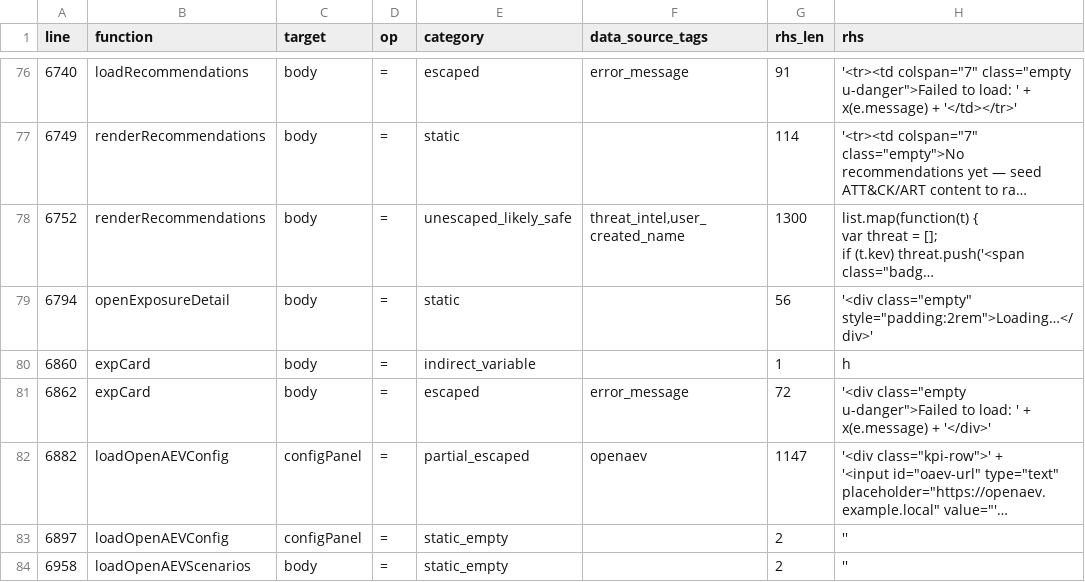
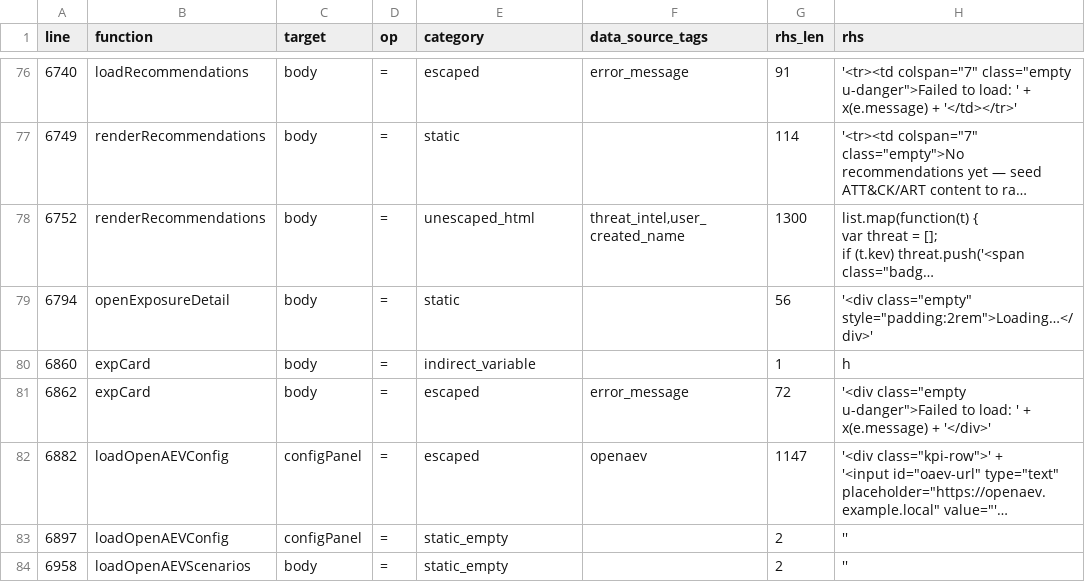
Before and after one commit to mhsse213es/BAS, a CSV file: Assessment/G1_INNERHTML_SINK_INVENTORY.csv, drawn as a sheet; only a part is shown, gaps mark what is left out; long unchanged cells end in …; the diff covers the shown part only; the diff names each change by its address in the sheet, - before the commit and + after, or states it on an @@ line.

```diff
--- a/Assessment/G1_INNERHTML_SINK_INVENTORY.csv
+++ b/Assessment/G1_INNERHTML_SINK_INVENTORY.csv
-E78 (category): unescaped_likely_safe
+E78 (category): unescaped_html
-E82 (category): partial_escaped
+E82 (category): escaped
```
Also changed, not shown: 37 edited cells elsewhere in this file, 6 other files.
